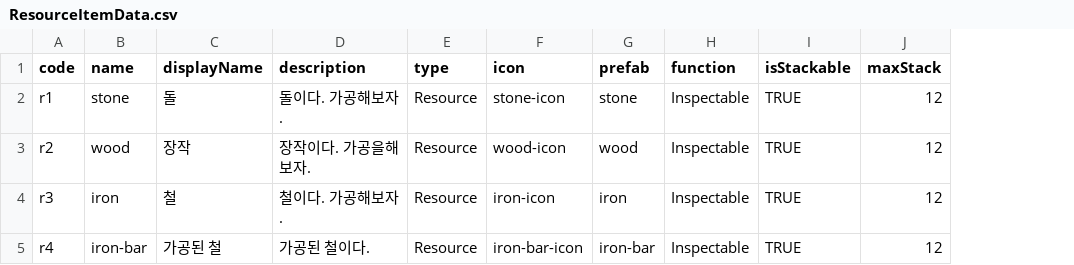
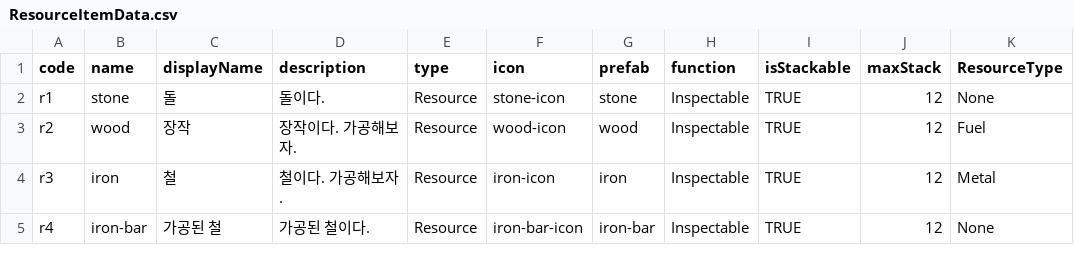
Before and after one commit to season91/9to9in9, a CSV file: Assets/99.Documents/CSV/ResourceItemData.csv, drawn as a sheet; the diff names each change by its address in the sheet, - before the commit and + after, or states it on an @@ line.

```diff
--- a/Assets/99.Documents/CSV/ResourceItemData.csv
+++ b/Assets/99.Documents/CSV/ResourceItemData.csv
+column K (ResourceType), rows 2-5: None | Fuel | Metal | None
-D2 (description): 돌이다. 가공해보자.
+D2 (description): 돌이다.
-D3 (description): 장작이다. 가공을해보자.
+D3 (description): 장작이다. 가공해보자.
```
Also changed, not shown: Assets/99.Documents/CSV/ConsumableItemData.csv, Assets/99.Documents/CSV/EquipableItemData.csv, 8 other files.
